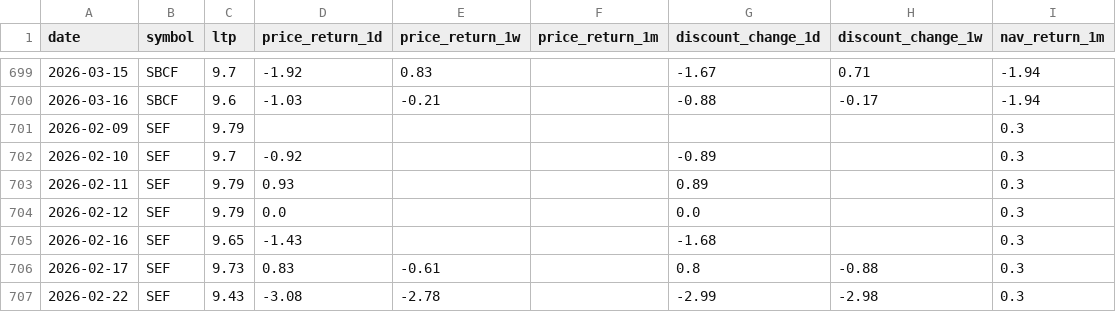
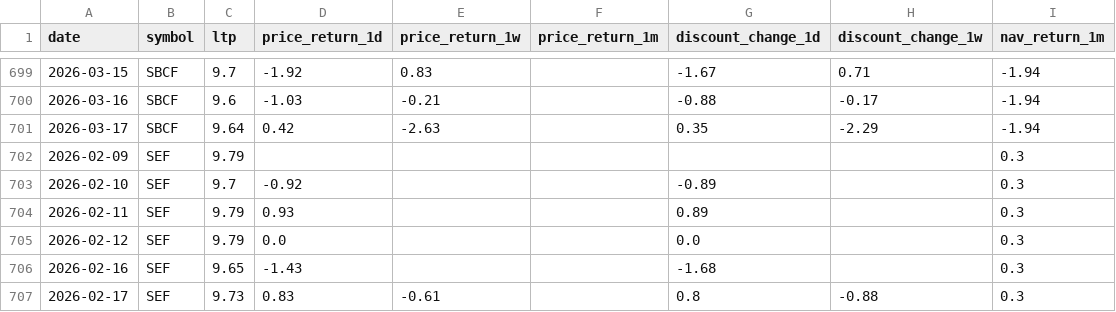
Before and after one commit to Uknowme-h/nepal-mf-quant, a CSV file: data/processed/mf_returns.csv, drawn as a sheet; only a part is shown, gaps mark what is left out; the shorter side is filled out with more unchanged rows; the diff names each change by its address in the sheet, - before the commit and + after, or states it on an @@ line.

```diff
--- a/data/processed/mf_returns.csv
+++ b/data/processed/mf_returns.csv
+row 701: 2026-03-17 | SBCF | 9.64 | 0.42 | -2.63 |  | 0.35 | -2.29 | -1.94
```
Also changed, not shown: data/processed/mf_daily_snapshot.csv, data/processed/mf_decision_table.csv, 8 other files.
